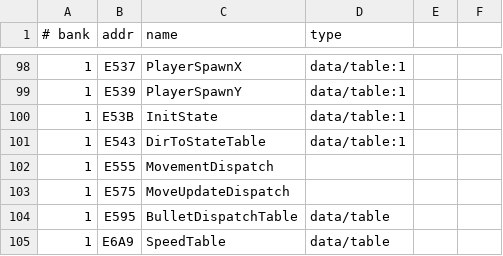
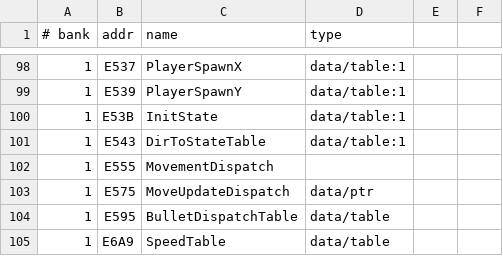
Before and after one commit to vgrichina/battlecity, a CSV file: labels.csv, drawn as a sheet; only a part is shown, gaps mark what is left out.

```diff
--- a/labels.csv
+++ b/labels.csv
@@ -102,3 +102,3 @@
 1,E555,MovementDispatch
-1,E575,MoveUpdateDispatch
+1,E575,MoveUpdateDispatch,data/ptr
 1,E595,BulletDispatchTable,data/table
```
Also changed, not shown: 1 other file.
